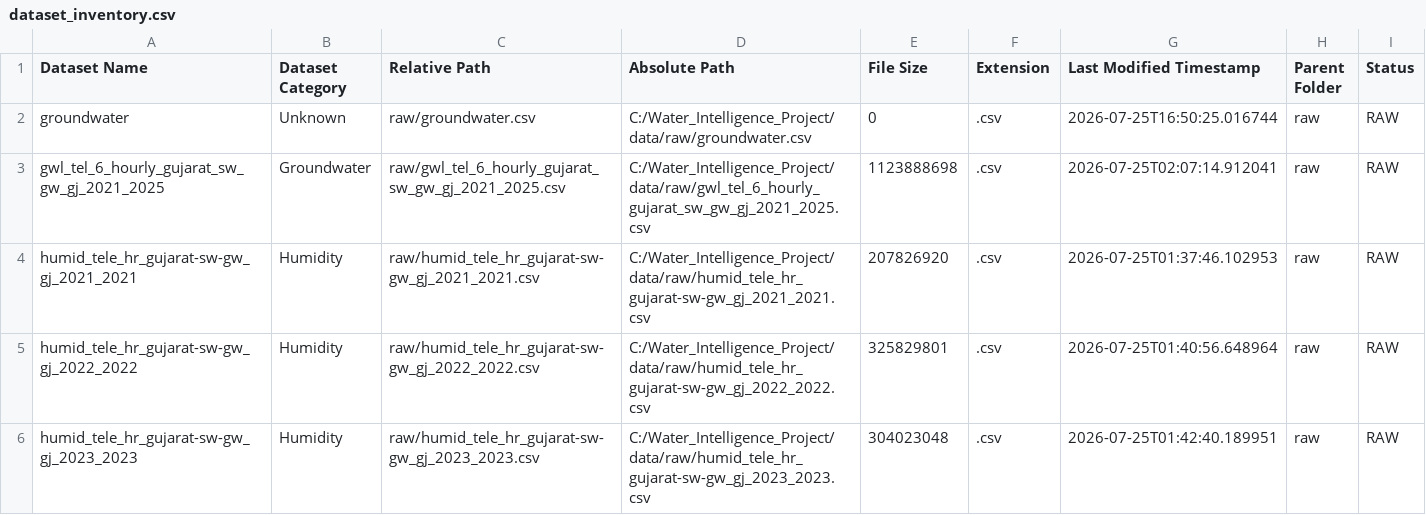
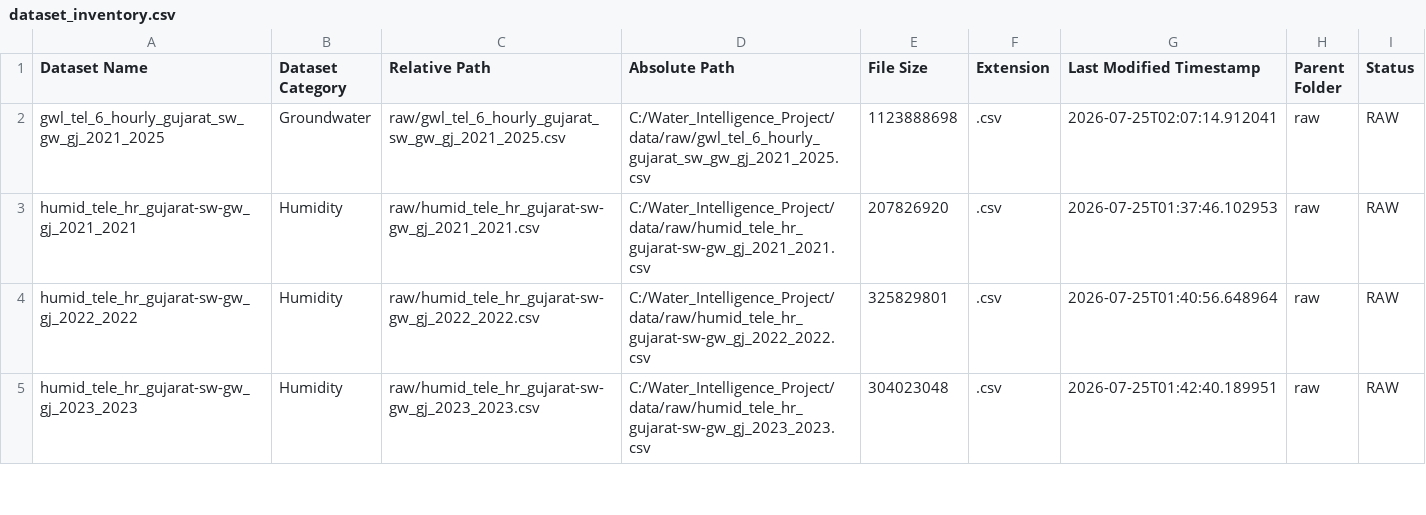
Before and after one commit to Pray1503/Water_Intelligence_Project, a CSV file: reports/dataset_inventory.csv, drawn as a sheet; only a part is shown.

```diff
--- a/reports/dataset_inventory.csv
+++ b/reports/dataset_inventory.csv
@@ -1,3 +1,2 @@
 Dataset Name,Dataset Category,Relative Path,Absolute Path,File Size,Extension,Last Modified Timestamp,Parent Folder,Status
-groundwater,Unknown,raw/groundwater.csv,C:/Water_Intelligence_Project/data/raw/groundwater.csv,0,.csv,2026-07-25T16:50:25.016744,raw,RAW
 gwl_tel_6_hourly_gujarat_sw_gw_gj_2021_2025,Groundwater,raw/gwl_tel_6_hourly_gujarat_sw_gw_gj_2021_2025.csv,C:/Water_Intelligence_Project/data/raw/gwl_tel_6_hourly_gujarat_sw_gw_gj_2021_2025.csv,1123888698,.csv,2026-07-25T02:07:14.912041,raw,RAW
```
Also changed, not shown: 12 other files.
